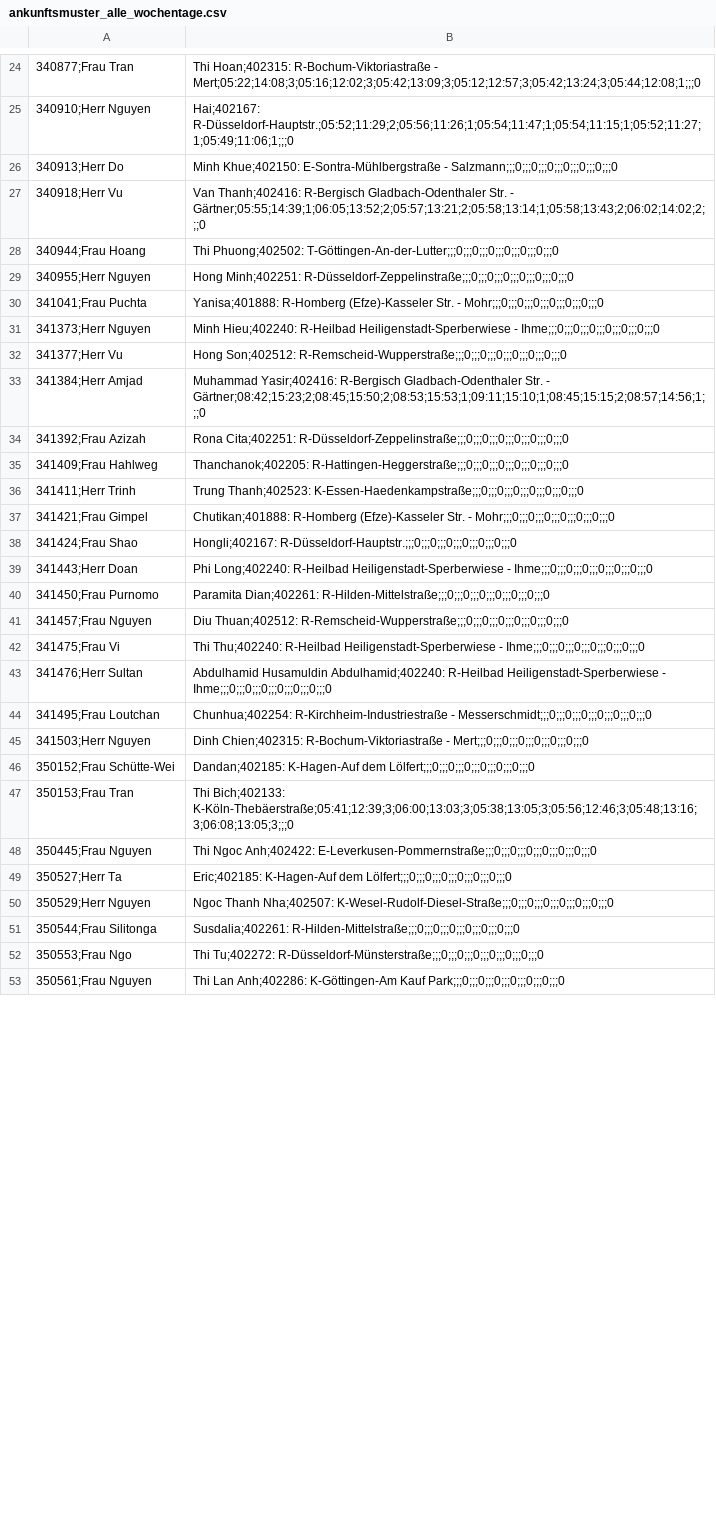
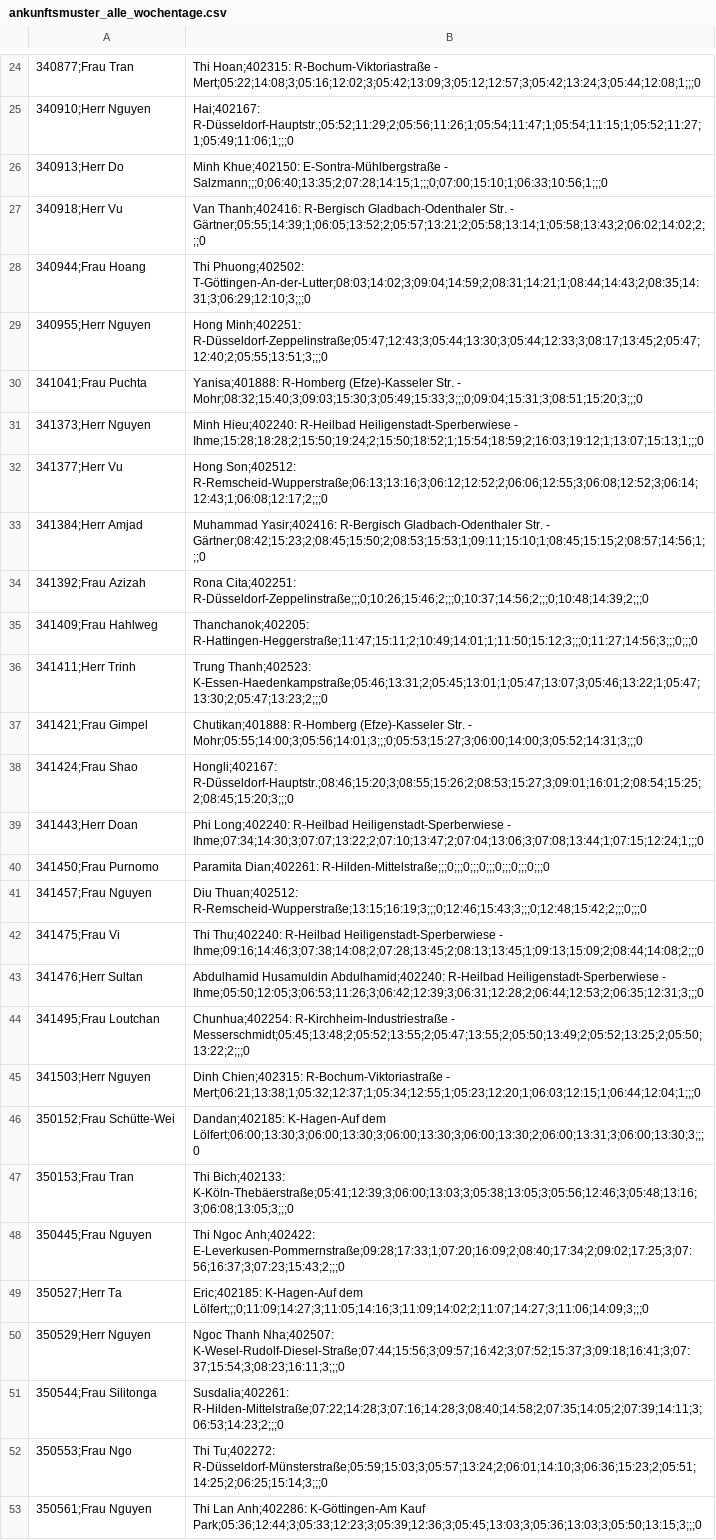
Before and after one commit to thangduong1611/GLSC, a CSV file: automation/output/ankunftsmuster_alle_wochentage.csv, drawn as a sheet; only a part is shown, gaps mark what is left out; the diff covers the shown part only; the diff names each change by its address in the sheet, - before the commit and + after, or states it on an @@ line.

```diff
--- a/automation/output/ankunftsmuster_alle_wochentage.csv
+++ b/automation/output/ankunftsmuster_alle_wochentage.csv
-B26: …E-Sontra-Mühlbergstraße - Salzmann;;;0;;;0;;;0;;;0;;;0;;;0;;;0
+B26: …E-Sontra-Mühlbergstraße - Salzmann;;;0;06:40;13:35;2;07:28;14:15;1;;;0;07:00;15:10;1;06:33;10:56;1;;;0
-B28: Thi Phuong;402502: T-Göttingen-An-der-Lutter;;;0;;;0;;;0;;;0;;;0;;;0;;;0
+B28: Thi Phuong;402502: T-Göttingen-An-der-Lutter;08:03;14:02;3;09:04;14:59;2;08:31;14:21;1;08:44;14:43;2;08:35;14:31;3;06:29;12:10;3;;;0
-B29: Hong Minh;402251: R-Düsseldorf-Zeppelinstraße;;;0;;;0;;;0;;;0;;;0;;;0;;;0
+B29: Hong Minh;402251: R-Düsseldorf-Zeppelinstraße;05:47;12:43;3;05:44;13:30;3;05:44;12:33;3;08:17;13:45;2;05:47;12:40;2;05:55;13:51;3;;;0
-B30: …Str. - Mohr;;;0;;;0;;;0;;;0;;;0;;;0;;;0
+B30: …Str. - Mohr;08:32;15:40;3;09:03;15:30;3;05:49;15:33;3;;;0;09:04;15:31;3;08:51;15:20;3;;;0
-B31: …Heiligenstadt-Sperberwiese - Ihme;;;0;;;0;;;0;;;0;;;0;;;0;;;0
+B31: …Heiligenstadt-Sperberwiese - Ihme;15:28;18:28;2;15:50;19:24;2;15:50;18:52;1;15:54;18:59;2;16:03;19:12;1;13:07;15:13;1;;;0
-B32: Hong Son;402512: R-Remscheid-Wupperstraße;;;0;;;0;;;0;;;0;;;0;;;0;;;0
+B32: Hong Son;402512: R-Remscheid-Wupperstraße;06:13;13:16;3;06:12;12:52;2;06:06;12:55;3;06:08;12:52;3;06:14;12:43;1;06:08;12:17;2;;;0
-B34: Rona Cita;402251: R-Düsseldorf-Zeppelinstraße;;;0;;;0;;;0;;;0;;;0;;;0;;;0
+B34: Rona Cita;402251: R-Düsseldorf-Zeppelinstraße;;;0;10:26;15:46;2;;;0;10:37;14:56;2;;;0;10:48;14:39;2;;;0
-B35: Thanchanok;402205: R-Hattingen-Heggerstraße;;;0;;;0;;;0;;;0;;;0;;;0;;;0
+B35: Thanchanok;402205: R-Hattingen-Heggerstraße;11:47;15:11;2;10:49;14:01;1;11:50;15:12;3;;;0;11:27;14:56;3;;;0;;;0
-B36: Trung Thanh;402523: K-Essen-Haedenkampstraße;;;0;;;0;;;0;;;0;;;0;;;0;;;0
+B36: Trung Thanh;402523: K-Essen-Haedenkampstraße;05:46;13:31;2;05:45;13:01;1;05:47;13:07;3;05:46;13:22;1;05:47;13:30;2;05:47;13:23;2;;;0
-B37: …Str. - Mohr;;;0;;;0;;;0;;;0;;;0;;;0;;;0
+B37: …Str. - Mohr;05:55;14:00;3;05:56;14:01;3;;;0;05:53;15:27;3;06:00;14:00;3;05:52;14:31;3;;;0
-B38: Hongli;402167: R-Düsseldorf-Hauptstr.;;;0;;;0;;;0;;;0;;;0;;;0;;;0
+B38: Hongli;402167: R-Düsseldorf-Hauptstr.;08:46;15:20;3;08:55;15:26;2;08:53;15:27;3;09:01;16:01;2;08:54;15:25;2;08:45;15:20;3;;;0
-B39: …Heiligenstadt-Sperberwiese - Ihme;;;0;;;0;;;0;;;0;;;0;;;0;;;0
+B39: …Heiligenstadt-Sperberwiese - Ihme;07:34;14:30;3;07:07;13:22;2;07:10;13:47;2;07:04;13:06;3;07:08;13:44;1;07:15;12:24;1;;;0
-B41: Diu Thuan;402512: R-Remscheid-Wupperstraße;;;0;;;0;;;0;;;0;;;0;;;0;;;0
+B41: Diu Thuan;402512: R-Remscheid-Wupperstraße;13:15;16:19;3;;;0;12:46;15:43;3;;;0;12:48;15:42;2;;;0;;;0
-B42: …Heiligenstadt-Sperberwiese - Ihme;;;0;;;0;;;0;;;0;;;0;;;0;;;0
+B42: …Heiligenstadt-Sperberwiese - Ihme;09:16;14:46;3;07:38;14:08;2;07:28;13:45;2;08:13;13:45;1;09:13;15:09;2;08:44;14:08;2;;;0
-B43: …Heiligenstadt-Sperberwiese - Ihme;;;0;;;0;;;0;;;0;;;0;;;0;;;0
+B43: …Heiligenstadt-Sperberwiese - Ihme;05:50;12:05;3;06:53;11:26;3;06:42;12:39;3;06:31;12:28;2;06:44;12:53;2;06:35;12:31;3;;;0
-B44: …R-Kirchheim-Industriestraße - Messerschmidt;;;0;;;0;;;0;;;0;;;0;;;0;;;0
+B44: …R-Kirchheim-Industriestraße - Messerschmidt;05:45;13:48;2;05:52;13:55;2;05:47;13:55;2;05:50;13:49;2;05:52;13:25;2;05:50;13:22;2;;;0
-B45: …R-Bochum-Viktoriastraße - Mert;;;0;;;0;;;0;;;0;;;0;;;0;;;0
+B45: …R-Bochum-Viktoriastraße - Mert;06:21;13:38;1;05:32;12:37;1;05:34;12:55;1;05:23;12:20;1;06:03;12:15;1;06:44;12:04;1;;;0
-B46: …K-Hagen-Auf dem Lölfert;;;0;;;0;;;0;;;0;;;0;;;0;;;0
+B46: …K-Hagen-Auf dem Lölfert;06:00;13:30;3;06:00;13:30;3;06:00;13:30;3;06:00;13:30;2;06:00;13:31;3;06:00;13:30;3;;;0
-B48: …Ngoc Anh;402422: E-Leverkusen-Pommernstraße;;;0;;;0;;;0;;;0;;;0;;;0;;;0
+B48: …Ngoc Anh;402422: E-Leverkusen-Pommernstraße;09:28;17:33;1;07:20;16:09;2;08:40;17:34;2;09:02;17:25;3;07:56;16:37;3;07:23;15:43;2;;;0
-B49: …K-Hagen-Auf dem Lölfert;;;0;;;0;;;0;;;0;;;0;;;0;;;0
+B49: …K-Hagen-Auf dem Lölfert;;;0;11:09;14:27;3;11:05;14:16;3;11:09;14:02;2;11:07;14:27;3;11:06;14:09;3;;;0
-B50: …Thanh Nha;402507: K-Wesel-Rudolf-Diesel-Straße;;;0;;;0;;;0;;;0;;;0;;;0;;;0
+B50: …Thanh Nha;402507: K-Wesel-Rudolf-Diesel-Straße;07:44;15:56;3;09:57;16:42;3;07:52;15:37;3;09:18;16:41;3;07:37;15:54;3;08:23;16:11;3;;;0
-B51: Susdalia;402261: R-Hilden-Mittelstraße;;;0;;;0;;;0;;;0;;;0;;;0;;;0
+B51: Susdalia;402261: R-Hilden-Mittelstraße;07:22;14:28;3;07:16;14:28;3;08:40;14:58;2;07:35;14:05;2;07:39;14:11;3;06:53;14:23;2;;;0
-B52: Thi Tu;402272: R-Düsseldorf-Münsterstraße;;;0;;;0;;;0;;;0;;;0;;;0;;;0
+B52: Thi Tu;402272: R-Düsseldorf-Münsterstraße;05:59;15:03;3;05:57;13:24;2;06:01;14:10;3;06:36;15:23;2;05:51;14:25;2;06:25;15:14;3;;;0
-B53: …K-Göttingen-Am Kauf Park;;;0;;;0;;;0;;;0;;;0;;;0;;;0
+B53: …K-Göttingen-Am Kauf Park;05:36;12:44;3;05:33;12:23;3;05:39;12:36;3;05:45;13:03;3;05:36;13:03;3;05:50;13:15;3;;;0
```
Also changed, not shown: 12 edited cells elsewhere in this file, automation/output/dienstplan_vorschlag.csv, 2 other files.
